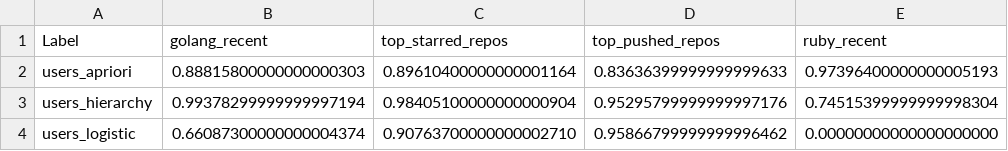
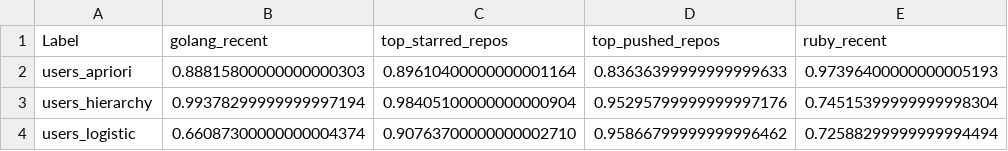
Before and after one commit to kurrik/github-recs, a CSV file: results/users_accuracy.csv, drawn as a sheet.

```diff
--- a/results/users_accuracy.csv
+++ b/results/users_accuracy.csv
@@ -3,2 +3,2 @@ users_apriori	0.88815800000000000303	0.89610400000000001164	0.836363999999999996
 users_hierarchy	0.99378299999999997194	0.98405100000000000904	0.95295799999999997176	0.74515399999999998304
-users_logistic	0.66087300000000004374	0.90763700000000002710	0.95866799999999996462	0.00000000000000000000
+users_logistic	0.66087300000000004374	0.90763700000000002710	0.95866799999999996462	0.72588299999999994494
```
Also changed, not shown: results/users_mcc.csv, results/users_precision.csv, 6 other files.
